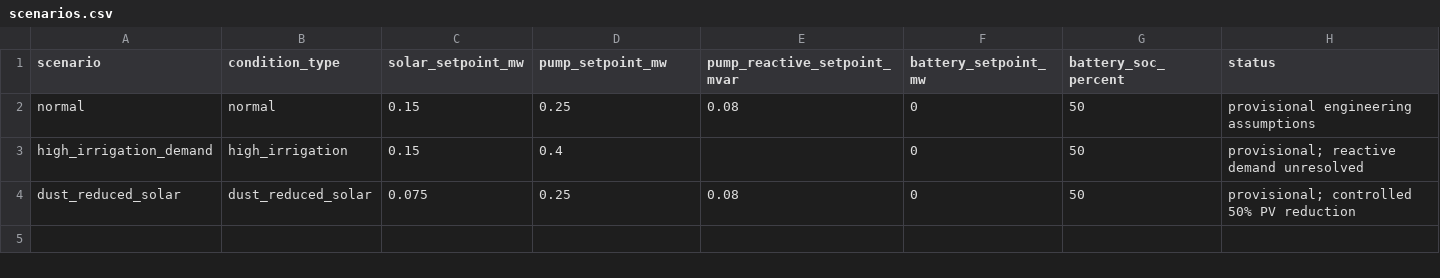
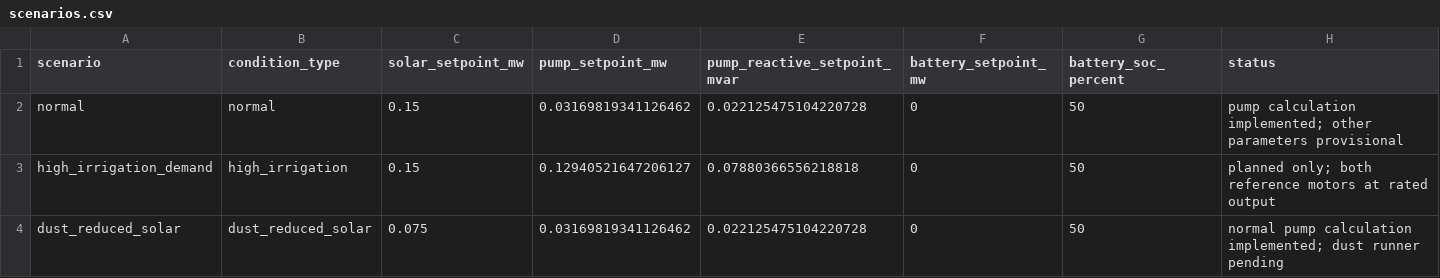
Before and after one commit to power-puff-grids/PowerGridSimulation, a CSV file: data/metadata/scenarios.csv, drawn as a sheet.

Commit message:
update our planned scenarios with the derived pump demand

```diff
--- a/data/metadata/scenarios.csv
+++ b/data/metadata/scenarios.csv
@@ -1,4 +1,4 @@
 scenario,condition_type,solar_setpoint_mw,pump_setpoint_mw,pump_reactive_setpoint_mvar,battery_setpoint_mw,battery_soc_percent,status
-normal,normal,0.15,0.25,0.08,0,50,provisional engineering assumptions
-high_irrigation_demand,high_irrigation,0.15,0.4,,0,50,provisional; reactive demand unresolved
-dust_reduced_solar,dust_reduced_solar,0.075,0.25,0.08,0,50,provisional; controlled 50% PV reduction
+normal,normal,0.15,0.03169819341126462,0.022125475104220728,0,50,pump calculation implemented; other parameters provisional
+high_irrigation_demand,high_irrigation,0.15,0.12940521647206127,0.07880366556218818,0,50,planned only; both reference motors at rated output
+dust_reduced_solar,dust_reduced_solar,0.075,0.03169819341126462,0.022125475104220728,0,50,normal pump calculation implemented; dust runner pending
```
